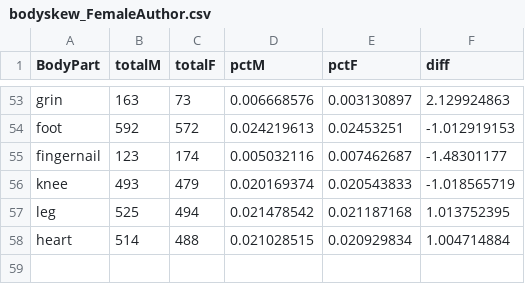
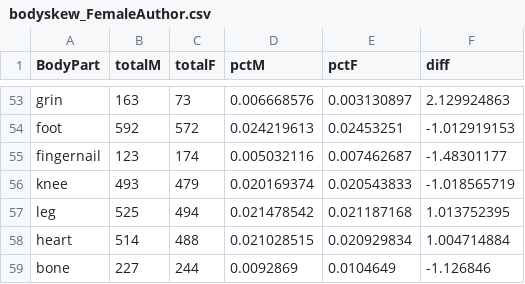
Before and after one commit to erdavis1/GenderedDescriptions, a CSV file: FinalResults/bodyskew_FemaleAuthor.csv, drawn as a sheet; only a part is shown, gaps mark what is left out.

Commit message:
Update bodyskew_FemaleAuthor.csv

```diff
--- a/FinalResults/bodyskew_FemaleAuthor.csv
+++ b/FinalResults/bodyskew_FemaleAuthor.csv
@@ -58 +58,2 @@ leg,525,494,0.021478542,0.021187168,1.013752395
 heart,514,488,0.021028515,0.020929834,1.004714884
+bone,227,244,0.0092869,0.0104649,-1.126846
```
